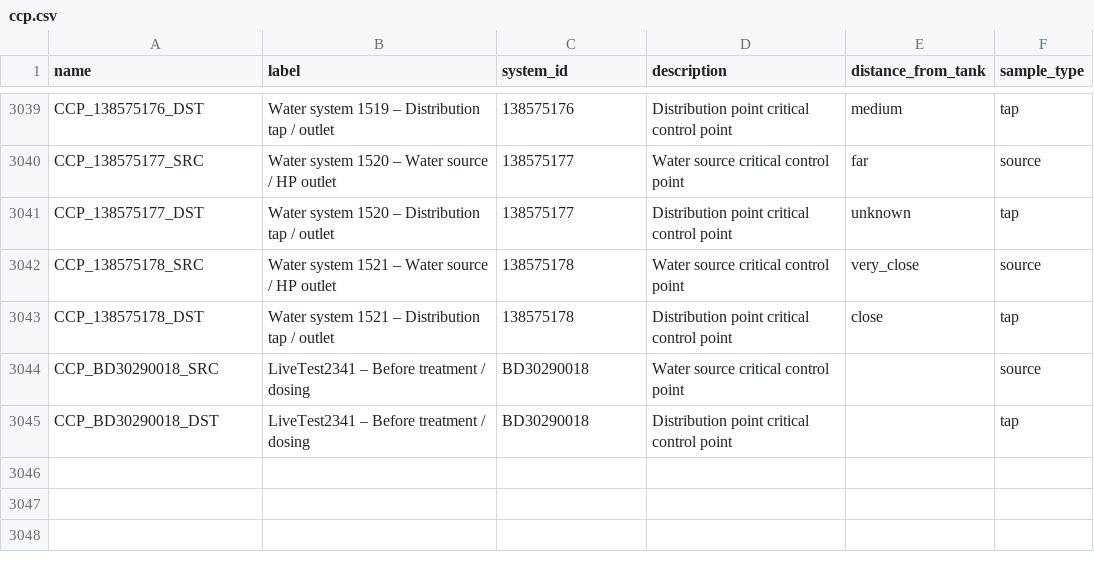
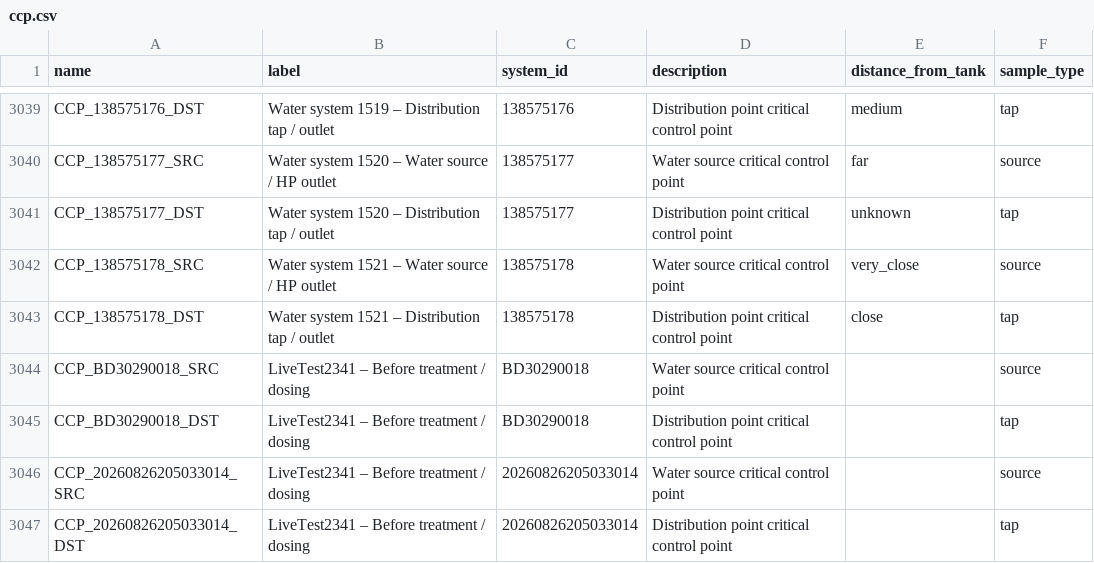
Before and after one commit to osmanburcu/Watercheck, a CSV file: data/ccp.csv, drawn as a sheet; only a part is shown, gaps mark what is left out.

Commit message:
Upload CSV from Power Automate

```diff
--- a/data/ccp.csv
+++ b/data/ccp.csv
@@ -3045 +3045,3 @@ CCP_138575178_DST,Water system 1521 – Distribution tap / outlet,138575178,Dist
 "CCP_BD30290018_DST","LiveTest2341 – Before treatment / dosing","BD30290018","Distribution point critical control point","","tap"
+"CCP_20260826205033014_SRC","LiveTest2341 – Before treatment / dosing","20260826205033014","Water source critical control point","","source"
+"CCP_20260826205033014_DST","LiveTest2341 – Before treatment / dosing","20260826205033014","Distribution point critical control point","","tap"
```
